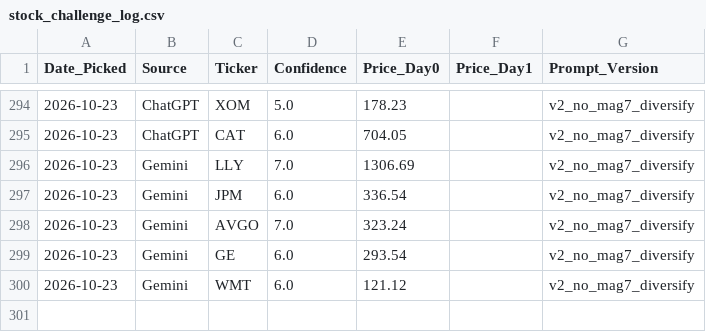
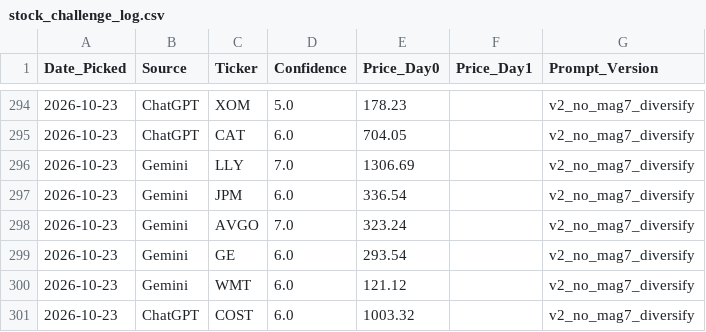
Before and after one commit to miless916/StockChallenge, a CSV file: stock_challenge_log.csv, drawn as a sheet; only a part is shown, gaps mark what is left out.

```diff
--- a/stock_challenge_log.csv
+++ b/stock_challenge_log.csv
@@ -300 +300,2 @@ Date_Picked,Source,Ticker,Confidence,Price_Day0,Price_Day1,Prompt_Version
 2026-10-23,Gemini,WMT,6.0,121.12,,v2_no_mag7_diversify
+2026-10-23,ChatGPT,COST,6.0,1003.32,,v2_no_mag7_diversify
```
